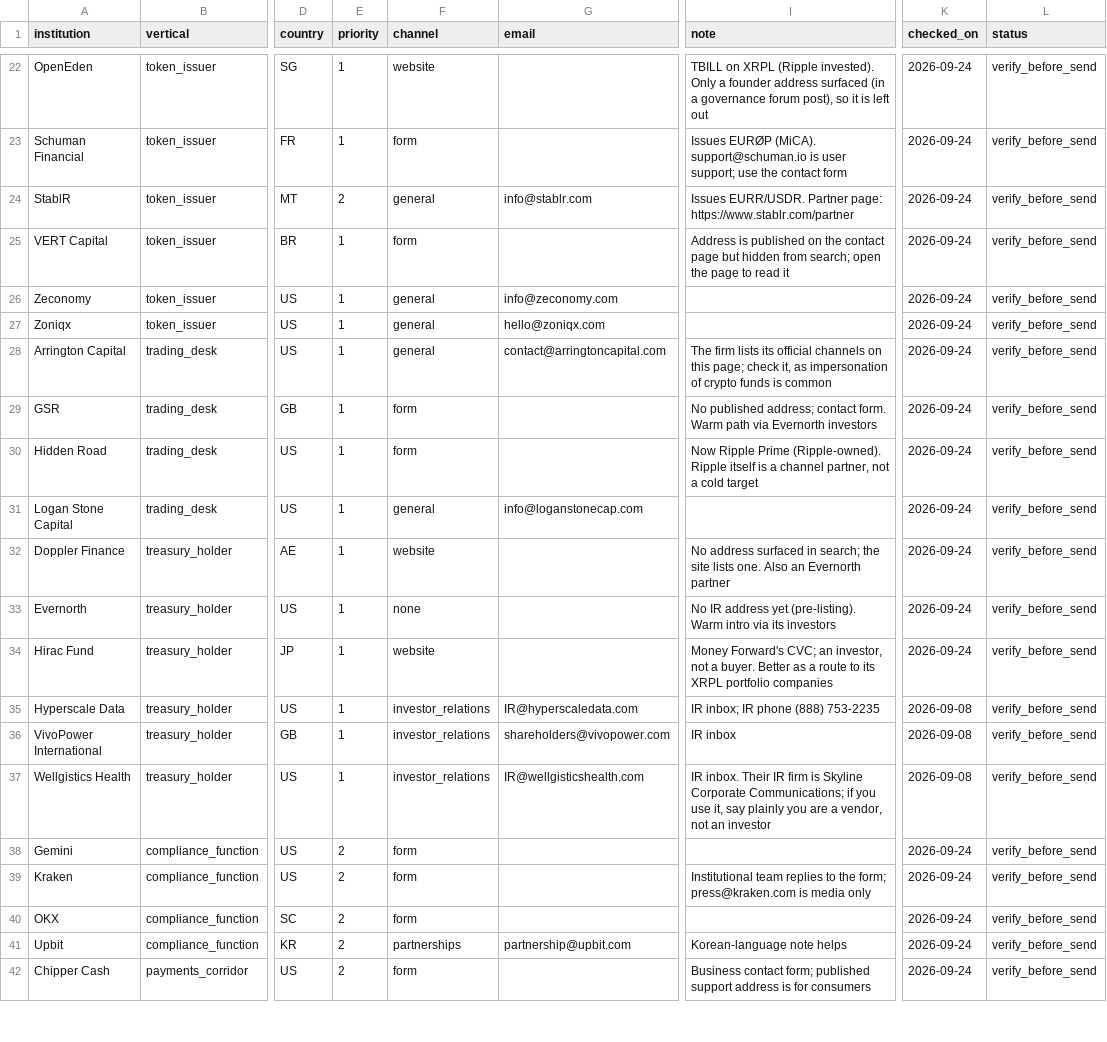
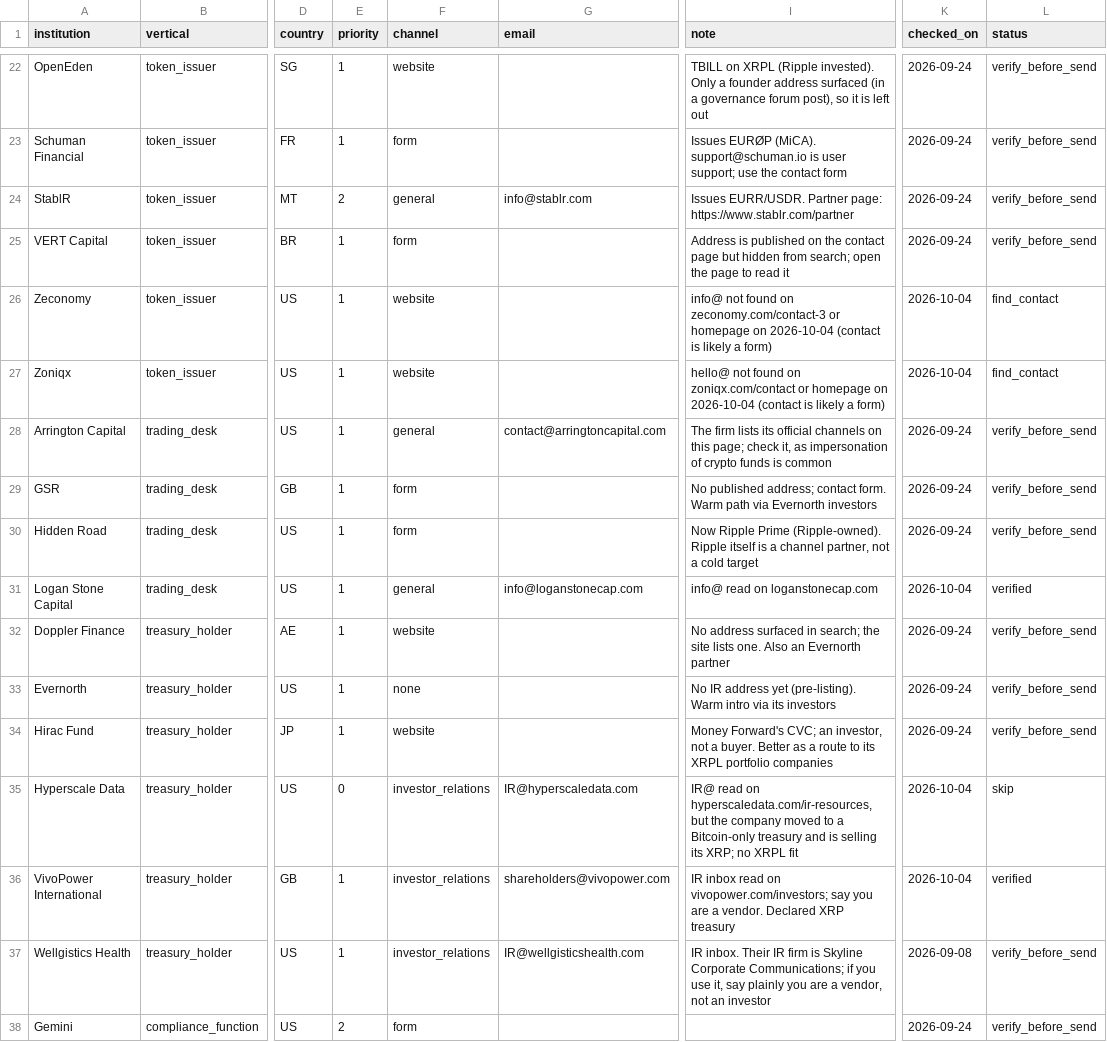
Before and after one commit to Ignosha/noshashi, a CSV file: outreach/contacts.csv, drawn as a sheet; only a part is shown, gaps mark what is left out; the shorter side is filled out with more unchanged rows; the diff covers the shown part only; the diff names each change by its address in the sheet, - before the commit and + after, or states it on an @@ line.

```diff
--- a/outreach/contacts.csv
+++ b/outreach/contacts.csv
-F26:F27 (channel): general
+F26:F27 (channel): website
-G26 (email): info@zeconomy.com
+G26 (email): (empty)
-I26 (note): (empty)
+I26 (note): info@ not found on zeconomy.com/contact-3 or homepage on 2026-10-04 (contact is likely a form)
-K26:K27 (checked_on): 2026-09-24
+K26:K27 (checked_on): 2026-10-04
-L26:L27 (status): verify_before_send
+L26:L27 (status): find_contact
-G27 (email): hello@zoniqx.com
+G27 (email): (empty)
-I27 (note): (empty)
+I27 (note): hello@ not found on zoniqx.com/contact or homepage on 2026-10-04 (contact is likely a form)
-I31 (note): (empty)
+I31 (note): info@ read on loganstonecap.com
-K31 (checked_on): 2026-09-24
+K31 (checked_on): 2026-10-04
-L31 (status): verify_before_send
+L31 (status): verified
-E35 (priority): 1
+E35 (priority): 0
-I35 (note): IR inbox; IR phone (888) 753-2235
+I35 (note): IR@ read on hyperscaledata.com/ir-resources, but the company moved to a Bitcoin-only treasury and is selling its XRP; no XRPL fit
-K35:K36 (checked_on): 2026-09-08
+K35:K36 (checked_on): 2026-10-04
-L35 (status): verify_before_send
+L35 (status): skip
-I36 (note): IR inbox
+I36 (note): IR inbox read on vivopower.com/investors; say you are a vendor. Declared XRP treasury
-L36 (status): verify_before_send
+L36 (status): verified
```
Also changed, not shown: 24 edited cells elsewhere in this file.
